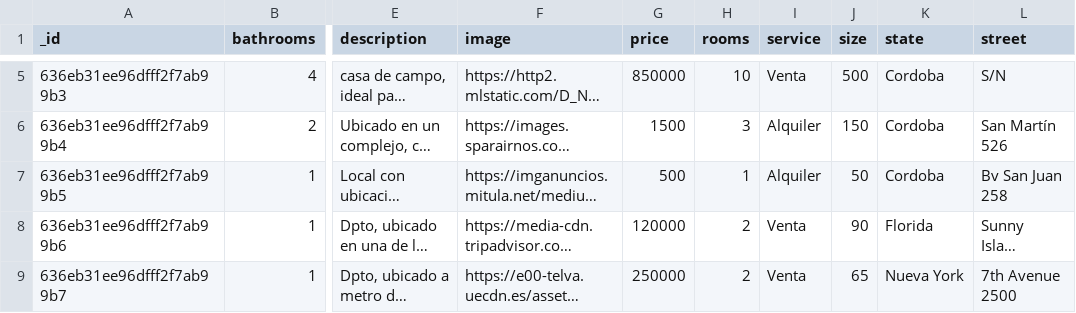
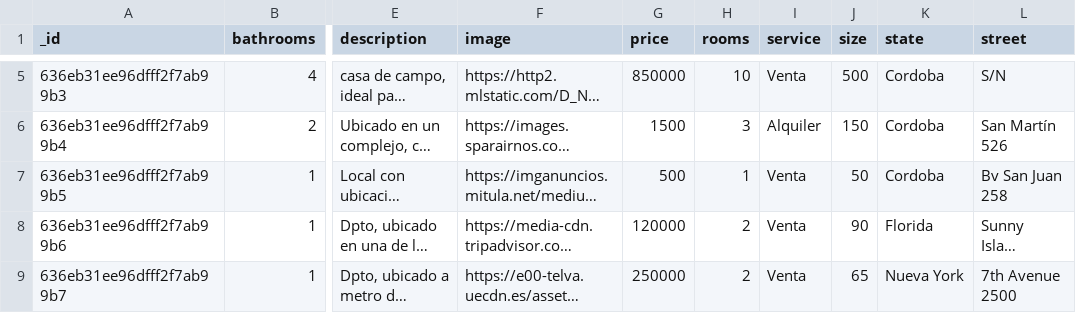
Before and after one commit to SantiagoRivSal/Arqui-Sw-2, a CSV file: properties.csv, drawn as a sheet; only a part is shown, gaps mark what is left out; long unchanged cells end in …; the diff names each change by its address in the sheet, - before the commit and + after, or states it on an @@ line.

Commit message:
Update properties.csv

```diff
--- a/properties.csv
+++ b/properties.csv
-I7 (service): Alquiler
+I7 (service): Venta
```
